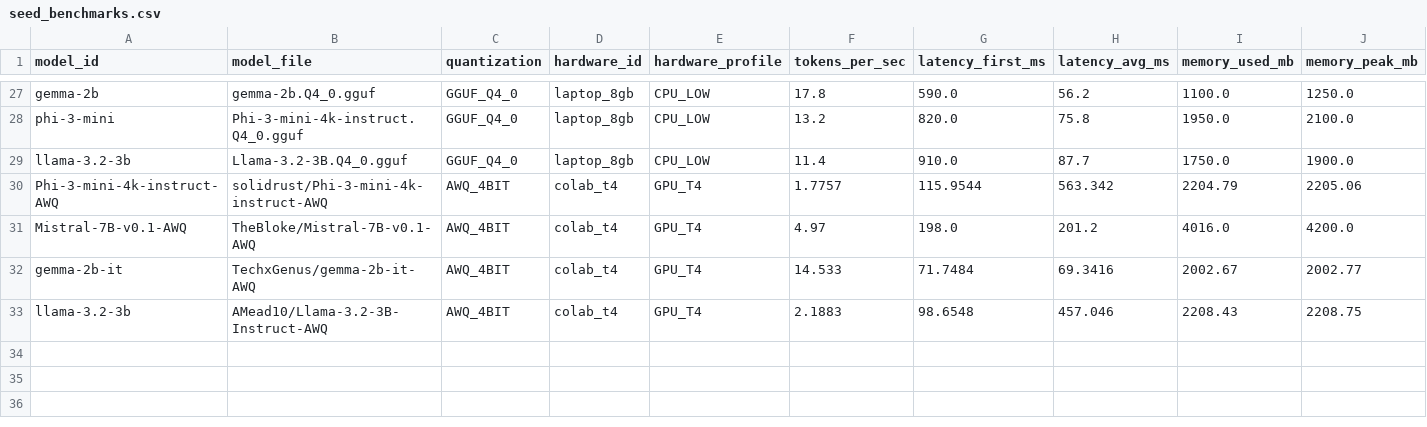
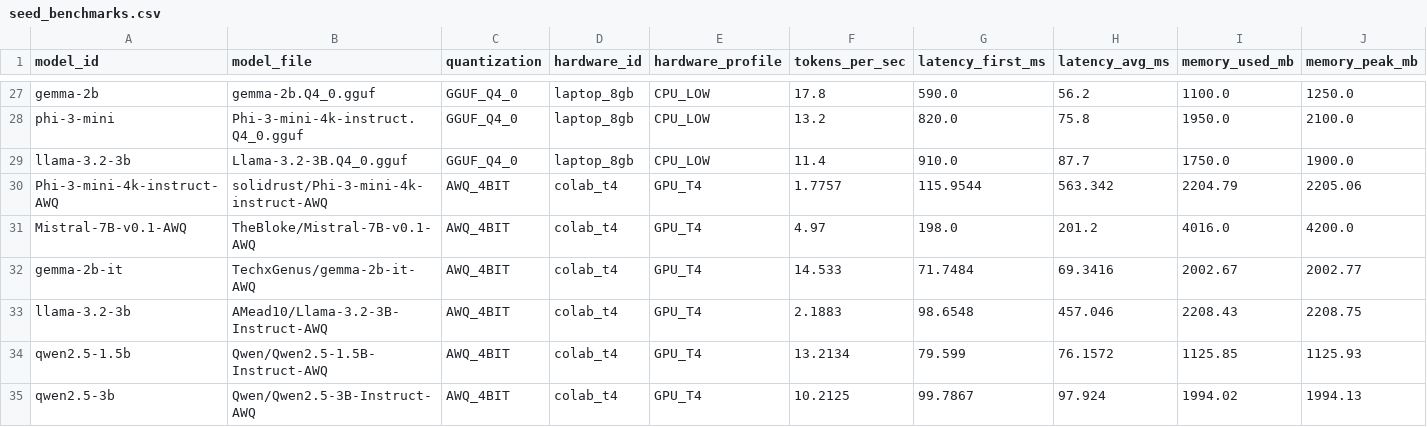
Before and after one commit to Saraid10/llm-benchmark-platform, a CSV file: data/seed_benchmarks.csv, drawn as a sheet; only a part is shown, gaps mark what is left out; rows hold the shown columns only; the diff names each change by its address in the sheet, - before the commit and + after, or states it on an @@ line.

Commit message:
data: add qwen2.5 AWQ GPU benchmarks

```diff
--- a/data/seed_benchmarks.csv
+++ b/data/seed_benchmarks.csv
+row 34: qwen2.5-1.5b | Qwen/Qwen2.5-1.5B-Instruct-AWQ | AWQ_4BIT | colab_t4 | GPU_T4 | 13.2134 | 79.599 | 76.1572 | 1125.85 | 1125.93
+row 35: qwen2.5-3b | Qwen/Qwen2.5-3B-Instruct-AWQ | AWQ_4BIT | colab_t4 | GPU_T4 | 10.2125 | 99.7867 | 97.924 | 1994.02 | 1994.13
```
Also changed, not shown: 5 other files.
